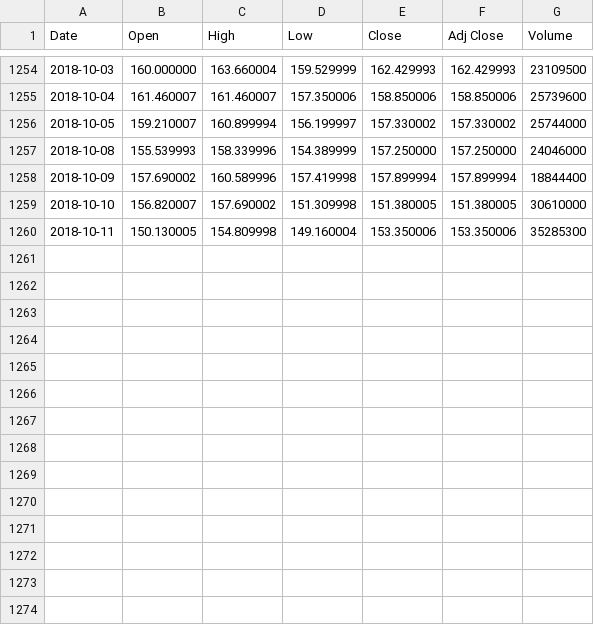
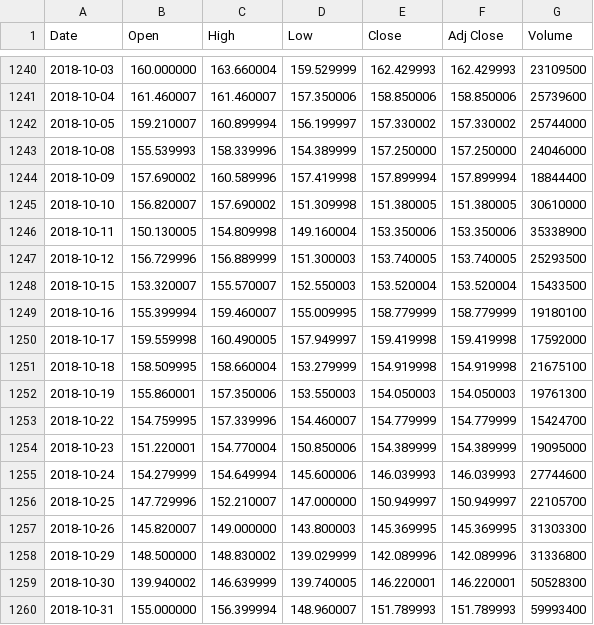
Before and after one commit to ALaughingHorse/stockAna, a CSV file: Data/FB.csv, drawn as a sheet; only a part is shown, gaps mark what is left out; the diff covers the shown part only.

```diff
--- a/Data/FB.csv
+++ b/Data/FB.csv
@@ -1259,2 +1245,16 @@ Date,Open,High,Low,Close,Adj Close,Volume
 2018-10-10,156.820007,157.690002,151.309998,151.380005,151.380005,30610000
-2018-10-11,150.130005,154.809998,149.160004,153.350006,153.350006,35285300
+2018-10-11,150.130005,154.809998,149.160004,153.350006,153.350006,35338900
+2018-10-12,156.729996,156.889999,151.300003,153.740005,153.740005,25293500
+2018-10-15,153.320007,155.570007,152.550003,153.520004,153.520004,15433500
+2018-10-16,155.399994,159.460007,155.009995,158.779999,158.779999,19180100
+2018-10-17,159.559998,160.490005,157.949997,159.419998,159.419998,17592000
+2018-10-18,158.509995,158.660004,153.279999,154.919998,154.919998,21675100
+2018-10-19,155.860001,157.350006,153.550003,154.050003,154.050003,19761300
+2018-10-22,154.759995,157.339996,154.460007,154.779999,154.779999,15424700
+2018-10-23,151.220001,154.770004,150.850006,154.389999,154.389999,19095000
+2018-10-24,154.279999,154.649994,145.600006,146.039993,146.039993,27744600
+2018-10-25,147.729996,152.210007,147.000000,150.949997,150.949997,22105700
+2018-10-26,145.820007,149.000000,143.800003,145.369995,145.369995,31303300
+2018-10-29,148.500000,148.830002,139.029999,142.089996,142.089996,31336800
+2018-10-30,139.940002,146.639999,139.740005,146.220001,146.220001,50528300
+2018-10-31,155.000000,156.399994,148.960007,151.789993,151.789993,59993400
```
Also changed, not shown: 14 removed rows elsewhere in this file, Data/TSLA.csv, Data/UVXY.csv, 23 other files.
